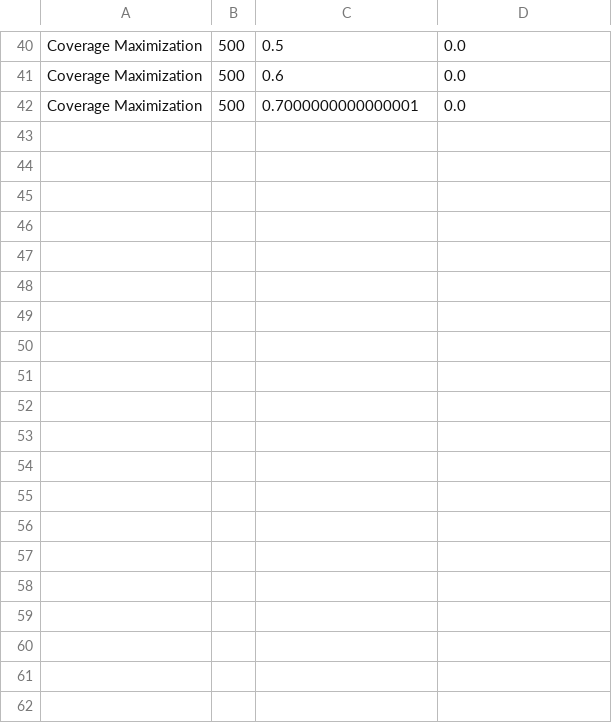
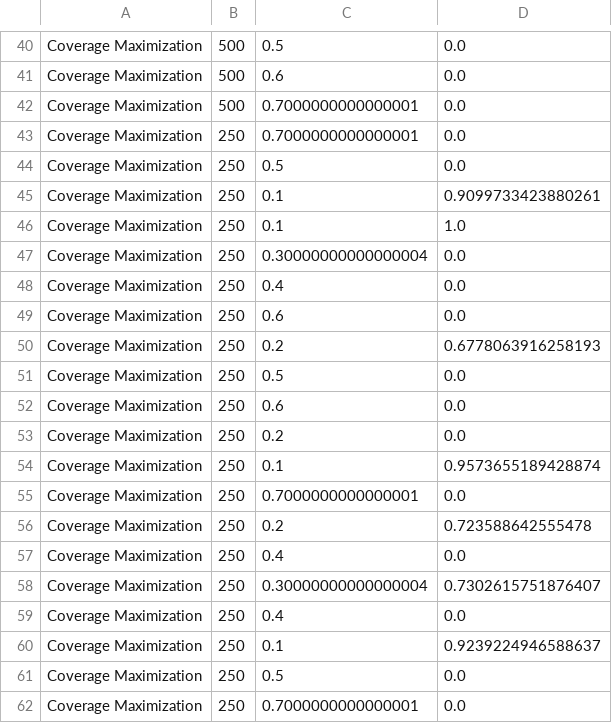
Before and after one commit to fallback2993/network_science, a CSV file: src/coverage_maximization.csv, drawn as a sheet; only a part is shown, gaps mark what is left out; the diff covers the shown part only.

```diff
--- a/src/coverage_maximization.csv
+++ b/src/coverage_maximization.csv
@@ -42 +42,21 @@ Coverage Maximization, 500, 0.6, 0.0
 Coverage Maximization, 500, 0.7000000000000001, 0.0
+Coverage Maximization, 250, 0.7000000000000001, 0.0
+Coverage Maximization, 250, 0.5, 0.0
+Coverage Maximization, 250, 0.1, 0.9099733423880261
+Coverage Maximization, 250, 0.1, 1.0
+Coverage Maximization, 250, 0.30000000000000004, 0.0
+Coverage Maximization, 250, 0.4, 0.0
+Coverage Maximization, 250, 0.6, 0.0
+Coverage Maximization, 250, 0.2, 0.6778063916258193
+Coverage Maximization, 250, 0.5, 0.0
+Coverage Maximization, 250, 0.6, 0.0
+Coverage Maximization, 250, 0.2, 0.0
+Coverage Maximization, 250, 0.1, 0.9573655189428874
+Coverage Maximization, 250, 0.7000000000000001, 0.0
+Coverage Maximization, 250, 0.2, 0.723588642555478
+Coverage Maximization, 250, 0.4, 0.0
+Coverage Maximization, 250, 0.30000000000000004, 0.7302615751876407
+Coverage Maximization, 250, 0.4, 0.0
+Coverage Maximization, 250, 0.1, 0.9239224946588637
+Coverage Maximization, 250, 0.5, 0.0
+Coverage Maximization, 250, 0.7000000000000001, 0.0
```
Also changed, not shown: 29 added rows elsewhere in this file, src/backup.csv, 2 other files.
